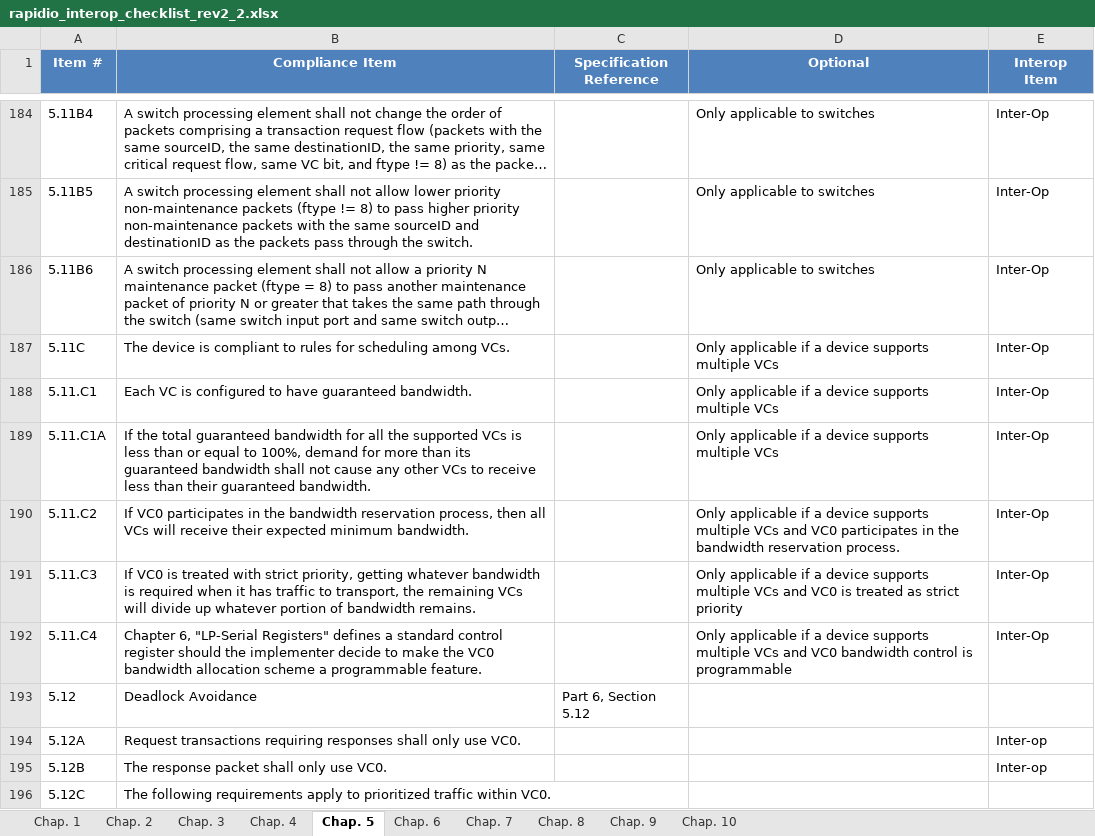
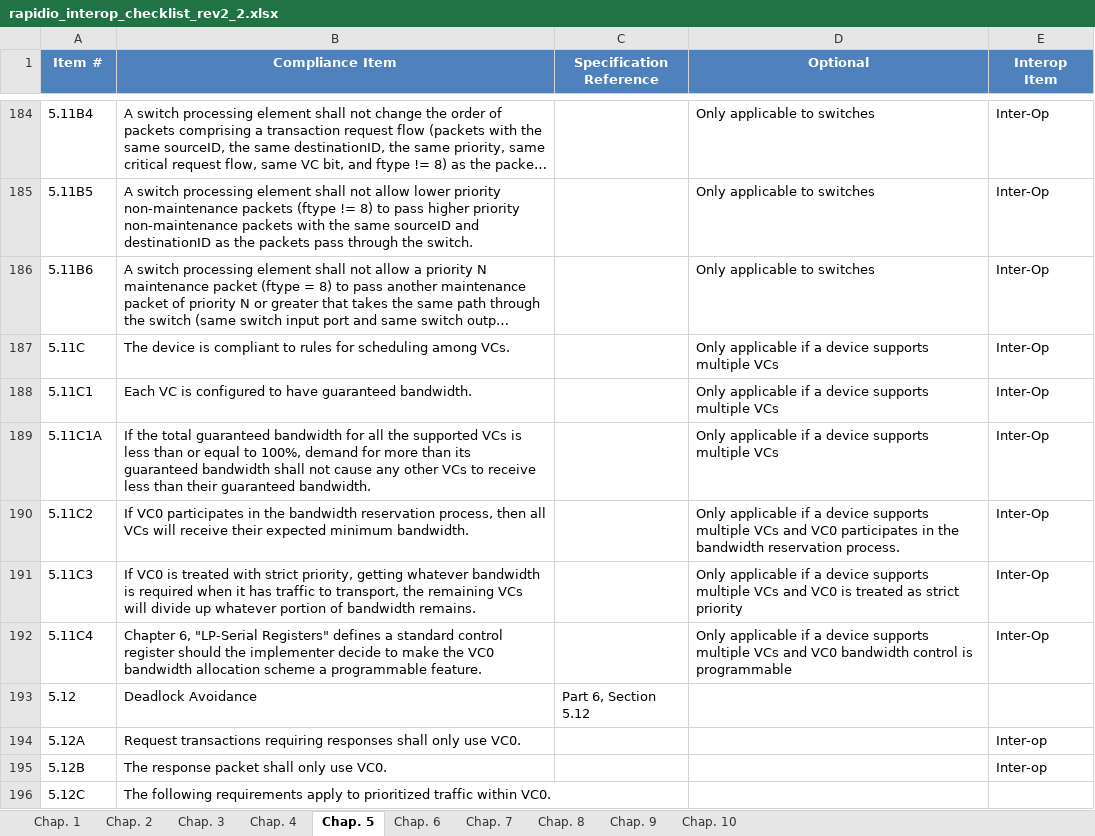
Before and after one commit to RapidIO/RapidIO_Standard, an Excel workbook: Historic_Checklists/rapidio_interop_checklist_rev2_2.xlsx, sheet Chap. 5, drawn as a sheet; only a part is shown, gaps mark what is left out; long unchanged cells end in …; values as stored, in another font and other column widths than the file's, no borders; table styles not drawn; the diff names each change by its address in the sheet, - before the commit and + after, or states it on an @@ line.

Commit message:
Change references in checklist XML and Excel file to conform to the number/letter/number format. Update checklist and db files.

```diff
--- a/Historic_Checklists/rapidio_interop_checklist_rev2_2.xlsx (sheet Chap. 5)
+++ b/Historic_Checklists/rapidio_interop_checklist_rev2_2.xlsx (sheet Chap. 5)
-A188 (Item #): 5.11.C1
+A188 (Item #): 5.11C1
-A189 (Item #): 5.11.C1A
+A189 (Item #): 5.11C1A
-A190 (Item #): 5.11.C2
+A190 (Item #): 5.11C2
-A191 (Item #): 5.11.C3
+A191 (Item #): 5.11C3
-A192 (Item #): 5.11.C4
+A192 (Item #): 5.11C4
```
Also changed, not shown: charts or pictures, 4 other files.
